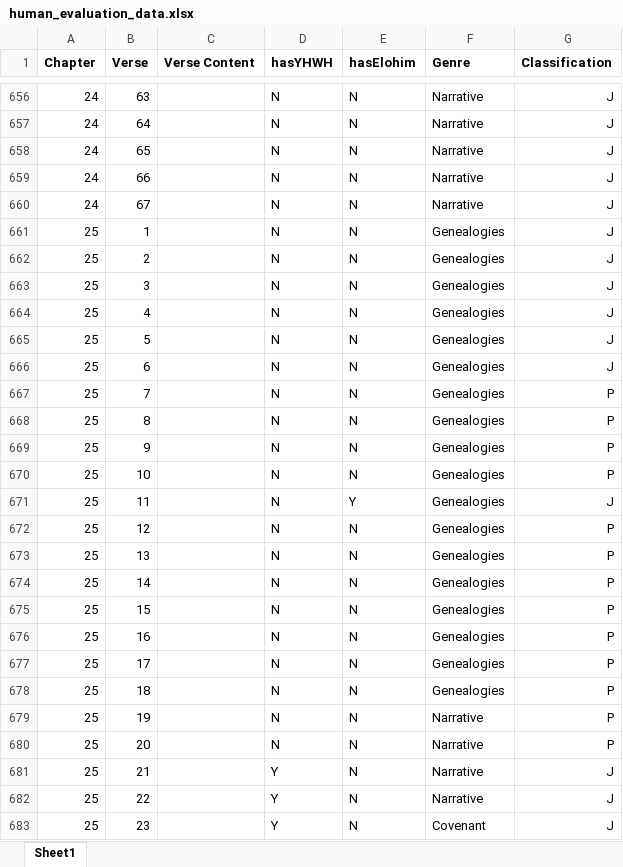
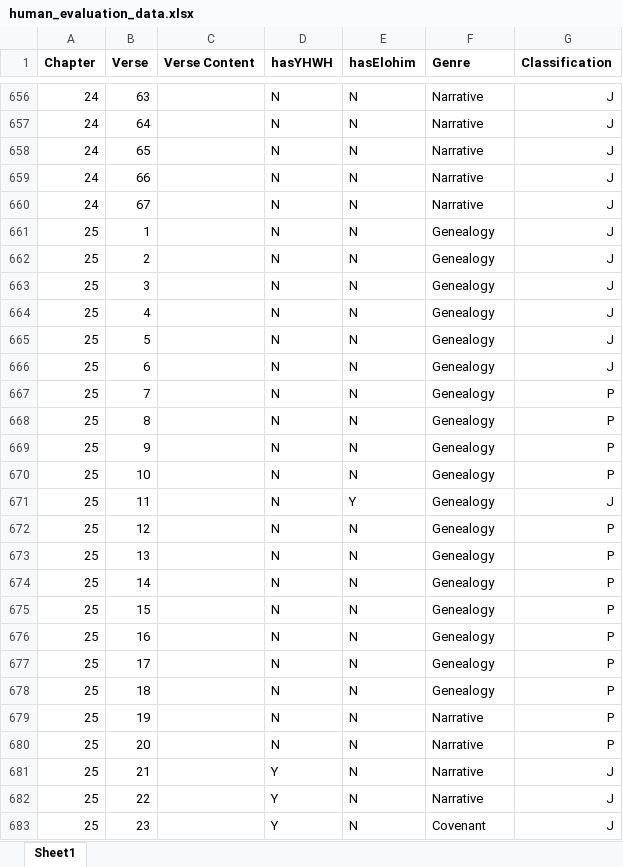
Before and after one commit to FHU/HebrewParser, an Excel workbook: human_evaluation_data.xlsx, sheet Sheet1, drawn as a sheet; only a part is shown, gaps mark what is left out; values as stored, in another font and other column widths than the file's, no borders; the diff names each change by its address in the sheet, - before the commit and + after, or states it on an @@ line.

Commit message:
Fixed a few last glitches with the human file, .arff support complete.

```diff
--- a/human_evaluation_data.xlsx (sheet Sheet1)
+++ b/human_evaluation_data.xlsx (sheet Sheet1)
-F661:F678 (Genre): Genealogies
+F661:F678 (Genre): Genealogy
```
Also changed, not shown: final_dataset.xlsx, 2 other files.
